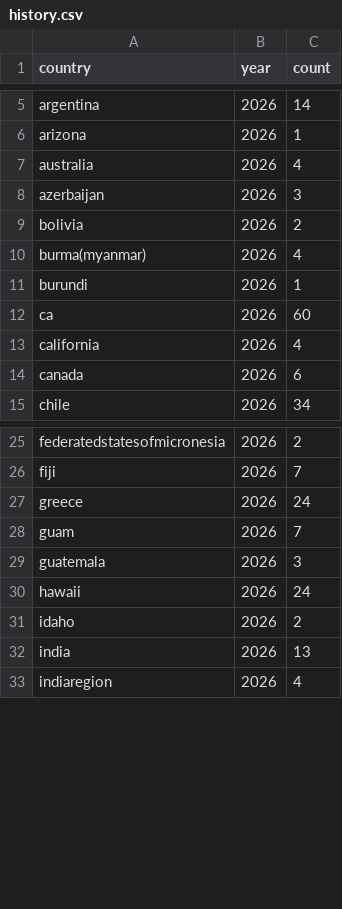
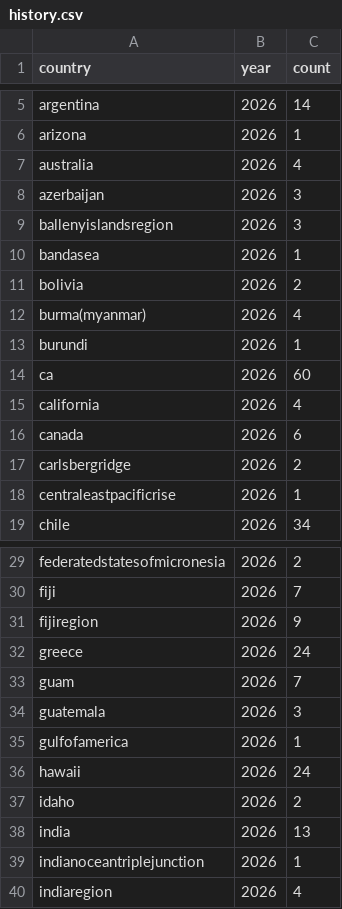
Before and after one commit to varungehlaut672-crypto/disstrack, a CSV file: backend/data/history.csv, drawn as a sheet; only a part is shown, gaps mark what is left out; the diff covers the shown part only; the diff names each change by its address in the sheet, - before the commit and + after, or states it on an @@ line.

```diff
--- a/backend/data/history.csv
+++ b/backend/data/history.csv
+row 9: ballenyislandsregion | 2026 | 3
+row 10: bandasea | 2026 | 1
+row 17: carlsbergridge | 2026 | 2
+row 18: centraleastpacificrise | 2026 | 1
+row 31: fijiregion | 2026 | 9
+row 35: gulfofamerica | 2026 | 1
+row 39: indianoceantriplejunction | 2026 | 1
```
Also changed, not shown: 29 added rows and 1 removed row elsewhere in this file, backend/data/processed.csv, 2 other files.
